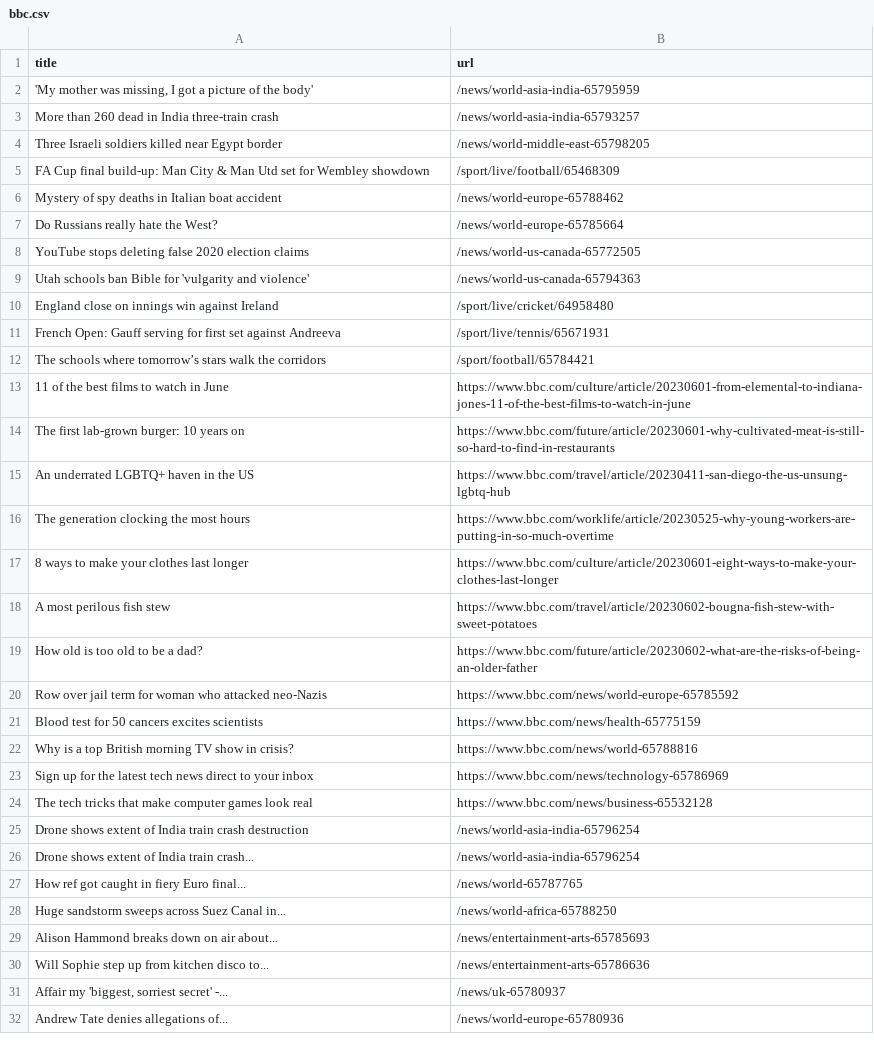
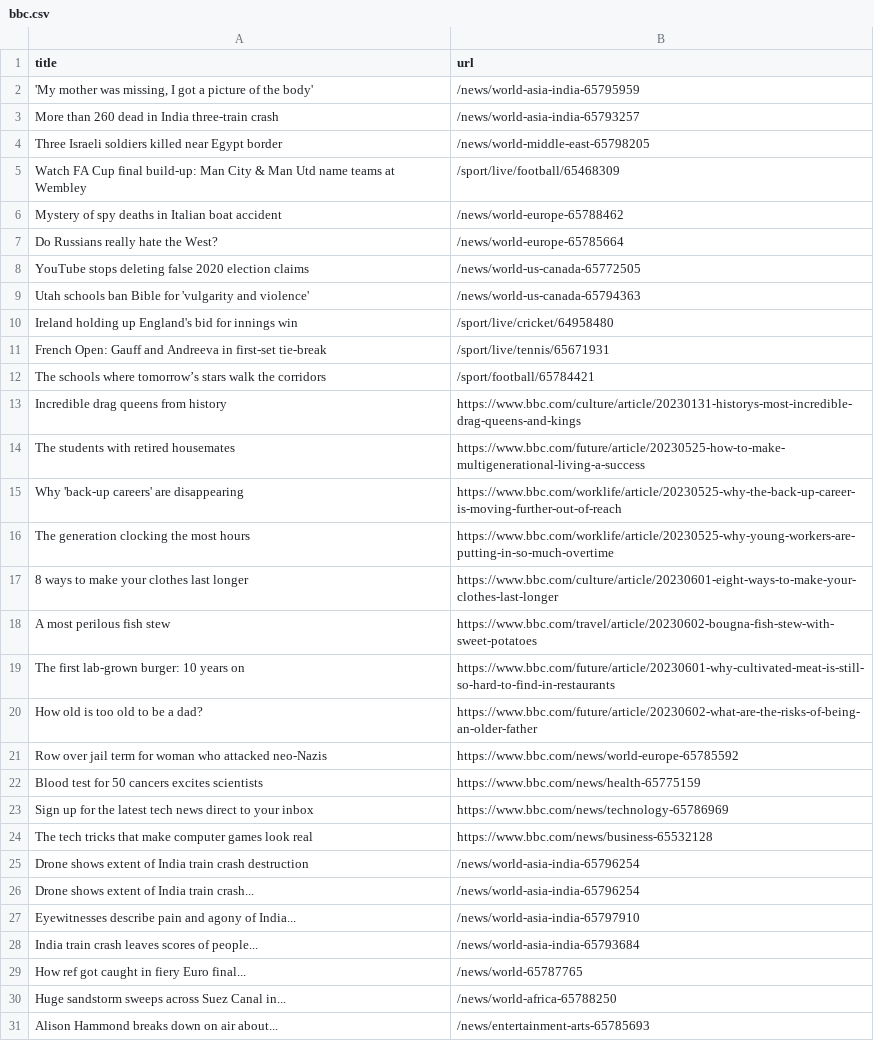
Before and after one commit to amanda-chn/automatic-scraper-bbc, a CSV file: bbc.csv, drawn as a sheet; only a part is shown; the shorter side is filled out with more unchanged rows; the diff covers the shown part only.

```diff
--- a/bbc.csv
+++ b/bbc.csv
@@ -4,3 +4,3 @@ More than 260 dead in India three-train crash,/news/world-asia-india-65793257
 Three Israeli soldiers killed near Egypt border,/news/world-middle-east-65798205
-FA Cup final build-up: Man City & Man Utd set for Wembley showdown,/sport/live/football/65468309
+Watch FA Cup final build-up: Man City & Man Utd name teams at Wembley,/sport/live/football/65468309
 Mystery of spy deaths in Italian boat accident,/news/world-europe-65788462
@@ -9,8 +9,8 @@ YouTube stops deleting false 2020 election claims,/news/world-us-canada-65772505
 Utah schools ban Bible for 'vulgarity and violence',/news/world-us-canada-65794363
-England close on innings win against Ireland,/sport/live/cricket/64958480
-French Open: Gauff serving for first set against Andreeva,/sport/live/tennis/65671931
+Ireland holding up England's bid for innings win,/sport/live/cricket/64958480
+French Open: Gauff and Andreeva in first-set tie-break,/sport/live/tennis/65671931
 The schools where tomorrow’s stars walk the corridors,/sport/football/65784421
-11 of the best films to watch in June,https://www.bbc.com/culture/article/20230601-from-elemental-to-indiana-jones-11-of-the-best-films-to-watch-in-june
-The first lab-grown burger: 10 years on,https://www.bbc.com/future/article/20230601-why-cultivated-meat-is-still-so-hard-to-find-in-restaurants
-An underrated LGBTQ+ haven in the US,https://www.bbc.com/travel/article/20230411-san-diego-the-us-unsung-lgbtq-hub
+Incredible drag queens from history,https://www.bbc.com/culture/article/20230131-historys-most-incredible-drag-queens-and-kings
+The students with retired housemates,https://www.bbc.com/future/article/20230525-how-to-make-multigenerational-living-a-success
+Why 'back-up careers' are disappearing,https://www.bbc.com/worklife/article/20230525-why-the-back-up-career-is-moving-further-out-of-reach
 The generation clocking the most hours,https://www.bbc.com/worklife/article/20230525-why-young-workers-are-putting-in-so-much-overtime
@@ -18,2 +18,3 @@ The generation clocking the most hours,https://www.bbc.com/worklife/article/2023
 A most perilous fish stew,https://www.bbc.com/travel/article/20230602-bougna-fish-stew-with-sweet-potatoes
+The first lab-grown burger: 10 years on,https://www.bbc.com/future/article/20230601-why-cultivated-meat-is-still-so-hard-to-find-in-restaurants
 How old is too old to be a dad?,https://www.bbc.com/future/article/20230602-what-are-the-risks-of-being-an-older-father
@@ -21,3 +22,2 @@ Row over jail term for woman who attacked neo-Nazis,https://www.bbc.com/news/wor
 Blood test for 50 cancers excites scientists,https://www.bbc.com/news/health-65775159
-Why is a top British morning TV show in crisis?,https://www.bbc.com/news/world-65788816
 Sign up for the latest tech news direct to your inbox,https://www.bbc.com/news/technology-65786969
@@ -26,2 +26,4 @@ Drone shows extent of India train crash destruction,/news/world-asia-india-65796
 Drone shows extent of India train crash...,/news/world-asia-india-65796254
+Eyewitnesses describe pain and agony of India...,/news/world-asia-india-65797910
+India train crash leaves scores of people...,/news/world-asia-india-65793684
 How ref got caught in fiery Euro final...,/news/world-65787765
```
Also changed, not shown: 2 removed rows elsewhere in this file.
